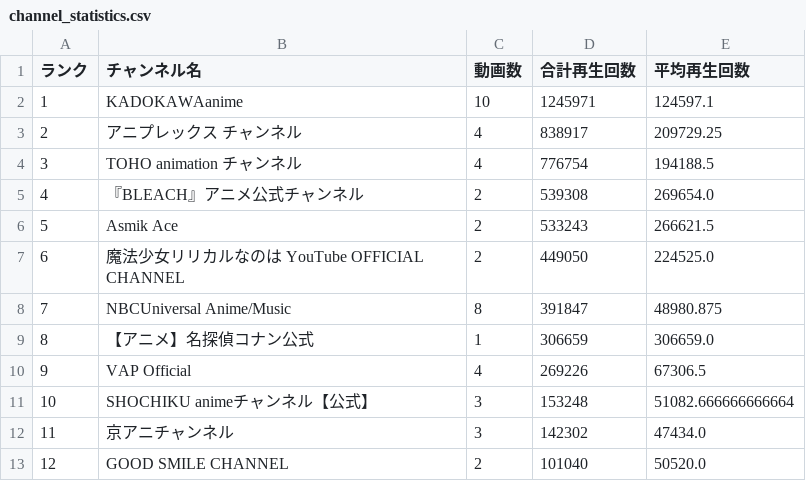
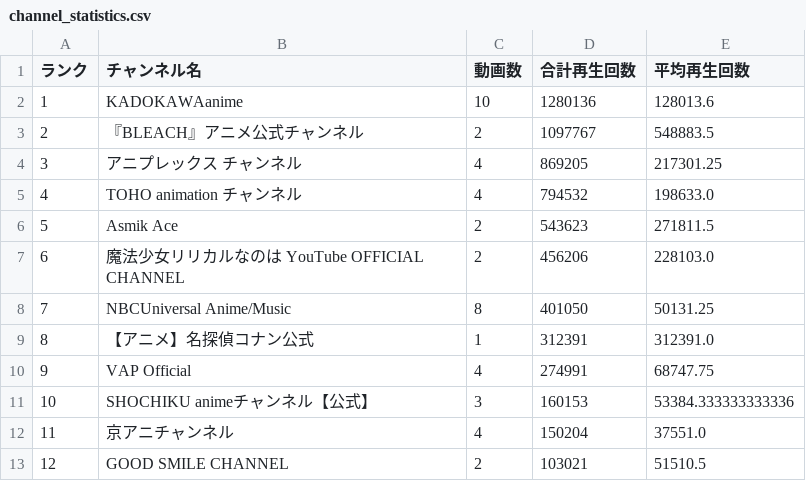
Before and after one commit to SchiAnimeMusic/AnimeInfo, a CSV file: data/channel_statistics.csv, drawn as a sheet; only a part is shown; the diff covers the shown part only.

```diff
--- a/data/channel_statistics.csv
+++ b/data/channel_statistics.csv
@@ -1,13 +1,13 @@
 ランク,チャンネル名,動画数,合計再生回数,平均再生回数
-1,KADOKAWAanime,10,1245971,124597.1
-2,アニプレックス チャンネル,4,838917,209729.25
-3,TOHO animation チャンネル,4,776754,194188.5
-4,『BLEACH』アニメ公式チャンネル,2,539308,269654.0
-5,Asmik Ace,2,533243,266621.5
-6,魔法少女リリカルなのは YouTube OFFICIAL CHANNEL,2,449050,224525.0
-7,NBCUniversal Anime/Music,8,391847,48980.875
-8,【アニメ】名探偵コナン公式,1,306659,306659.0
-9,VAP Official,4,269226,67306.5
-10,SHOCHIKU animeチャンネル【公式】,3,153248,51082.666666666664
-11,京アニチャンネル,3,142302,47434.0
-12,GOOD SMILE CHANNEL,2,101040,50520.0
+1,KADOKAWAanime,10,1280136,128013.6
+2,『BLEACH』アニメ公式チャンネル,2,1097767,548883.5
+3,アニプレックス チャンネル,4,869205,217301.25
+4,TOHO animation チャンネル,4,794532,198633.0
+5,Asmik Ace,2,543623,271811.5
+6,魔法少女リリカルなのは YouTube OFFICIAL CHANNEL,2,456206,228103.0
+7,NBCUniversal Anime/Music,8,401050,50131.25
+8,【アニメ】名探偵コナン公式,1,312391,312391.0
+9,VAP Official,4,274991,68747.75
+10,SHOCHIKU animeチャンネル【公式】,3,160153,53384.333333333336
+11,京アニチャンネル,4,150204,37551.0
+12,GOOD SMILE CHANNEL,2,103021,51510.5
```
Also changed, not shown: 34 edited cells elsewhere in this file, data/anime_op_ed.csv, 3 other files.
